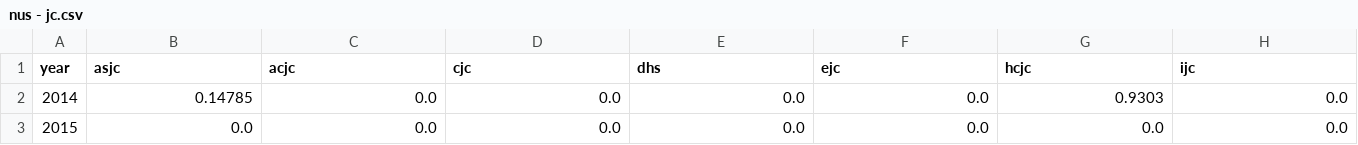
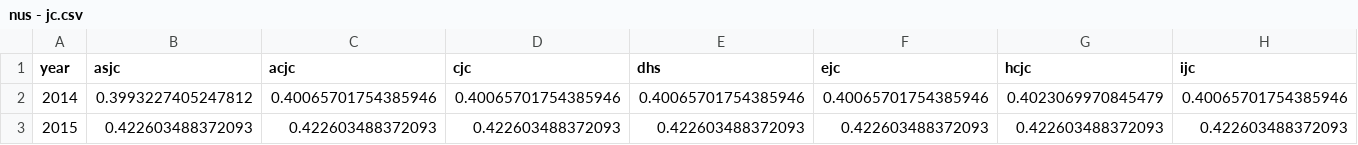
Before and after one commit to shermanleejm/Social_Analytics, a CSV file: output/nus - jc.csv, drawn as a sheet; only a part is shown; the diff covers the shown part only; the diff names each change by its address in the sheet, - before the commit and + after, or states it on an @@ line.

```diff
--- a/output/nus - jc.csv
+++ b/output/nus - jc.csv
-B2 (asjc): 0.14785
+B2 (asjc): 0.3993227405247812
-C2 (acjc): 0.0
+C2 (acjc): 0.40065701754385946
-D2 (cjc): 0.0
+D2 (cjc): 0.40065701754385946
-E2 (dhs): 0.0
+E2 (dhs): 0.40065701754385946
-F2 (ejc): 0.0
+F2 (ejc): 0.40065701754385946
-G2 (hcjc): 0.9303
+G2 (hcjc): 0.4023069970845479
-H2 (ijc): 0.0
+H2 (ijc): 0.40065701754385946
-B3 (asjc): 0.0
+B3 (asjc): 0.422603488372093
-C3 (acjc): 0.0
+C3 (acjc): 0.422603488372093
-D3 (cjc): 0.0
+D3 (cjc): 0.422603488372093
-E3 (dhs): 0.0
+E3 (dhs): 0.422603488372093
-F3 (ejc): 0.0
+F3 (ejc): 0.422603488372093
-G3 (hcjc): 0.0
+G3 (hcjc): 0.422603488372093
-H3 (ijc): 0.0
+H3 (ijc): 0.422603488372093
```
Also changed, not shown: 105 edited cells elsewhere in this file, output/ntu - jc.csv, output/smu - jc.csv, 15 other files.
